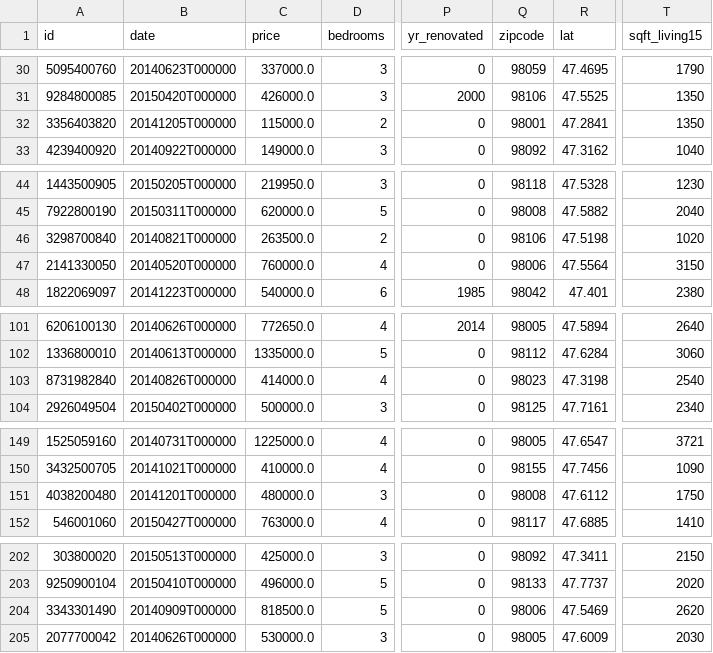
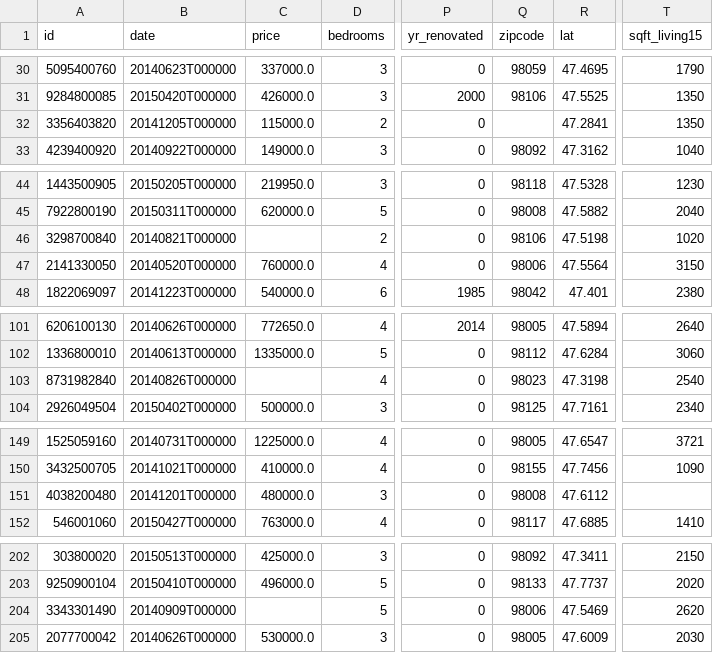
Before and after one commit to Aleksandra0/Files, a CSV file: hp_1000.csv, drawn as a sheet; only a part is shown, gaps mark what is left out; the diff covers the shown part only; the diff names each change by its address in the sheet, - before the commit and + after, or states it on an @@ line.

Commit message:
Adding more NA's

```diff
--- a/hp_1000.csv
+++ b/hp_1000.csv
-Q32 (zipcode): 98001
+Q32 (zipcode): (empty)
-C46 (price): 263500.0
+C46 (price): (empty)
-C103 (price): 414000.0
+C103 (price): (empty)
-T151 (sqft_living15): 1750
+T151 (sqft_living15): (empty)
-C204 (price): 818500.0
+C204 (price): (empty)
```
Also changed, not shown: 9 edited cells elsewhere in this file.
